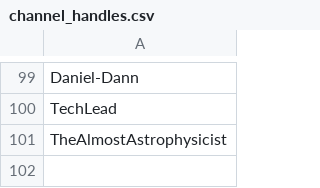
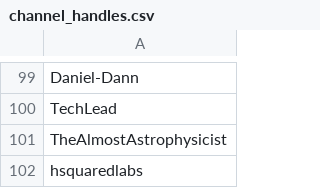
Before and after one commit to harryallum/YouTube-Video-Analysis, a CSV file: database_pull/channels/channel_handles.csv, drawn as a sheet; only a part is shown, gaps mark what is left out.

Commit message:
started creating daily data pull for channels

```diff
--- a/database_pull/channels/channel_handles.csv
+++ b/database_pull/channels/channel_handles.csv
@@ -101 +101,2 @@ TechLead
 TheAlmostAstrophysicist
+hsquaredlabs
```
Also changed, not shown: 6 other files.
